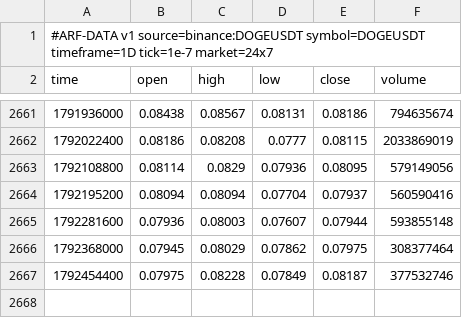
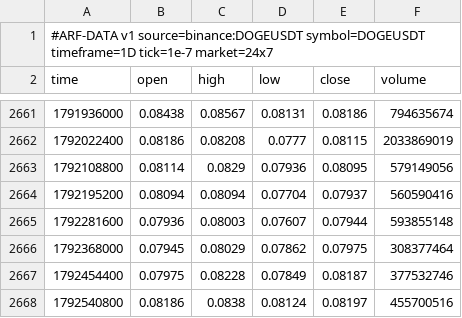
Before and after one commit to Dezmortual/Claude-, a CSV file: arf-os-studio/platform/data/DOGEUSDT_1D.csv, drawn as a sheet; only a part is shown, gaps mark what is left out; the diff names each change by its address in the sheet, - before the commit and + after, or states it on an @@ line.

```diff
--- a/arf-os-studio/platform/data/DOGEUSDT_1D.csv
+++ b/arf-os-studio/platform/data/DOGEUSDT_1D.csv
+row 2668: 1792540800 | 0.08186 | 0.0838 | 0.08124 | 0.08197 | 455700516
```
Also changed, not shown: arf-os-studio/platform/data/BNBUSDT_60.csv, arf-os-studio/platform/data/PAXGUSDT_1D.csv, 52 other files.
